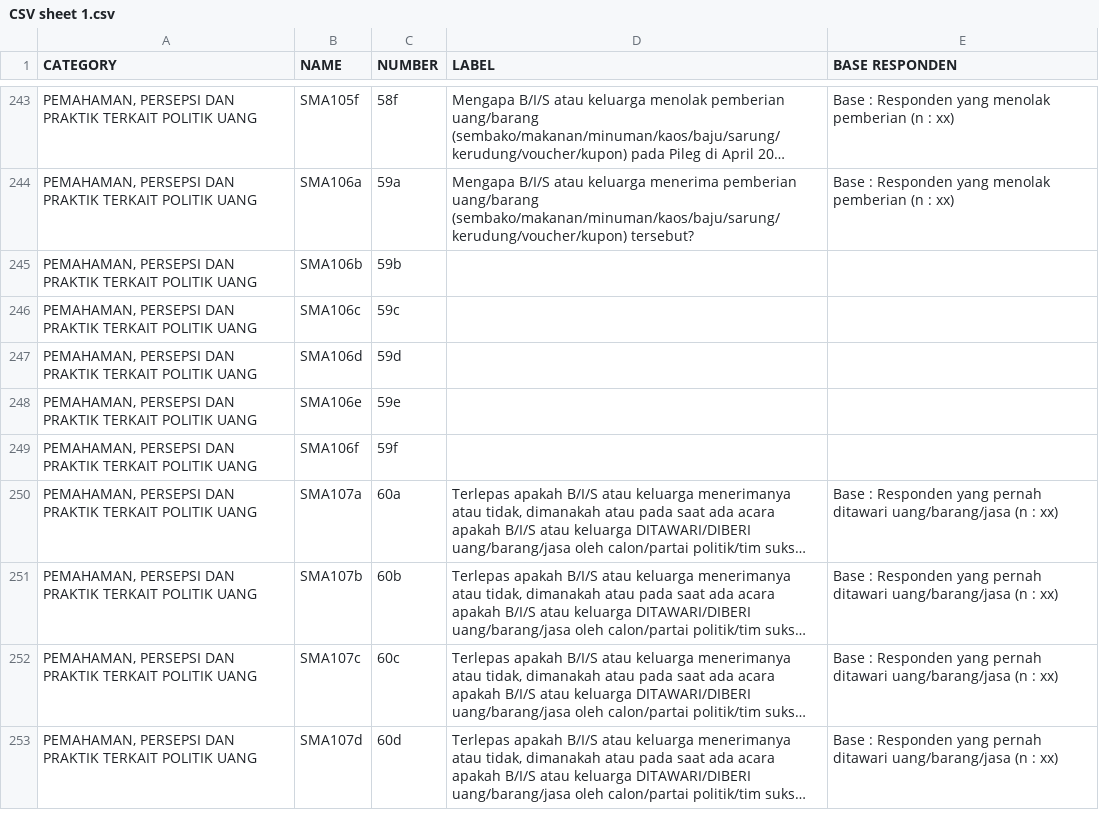
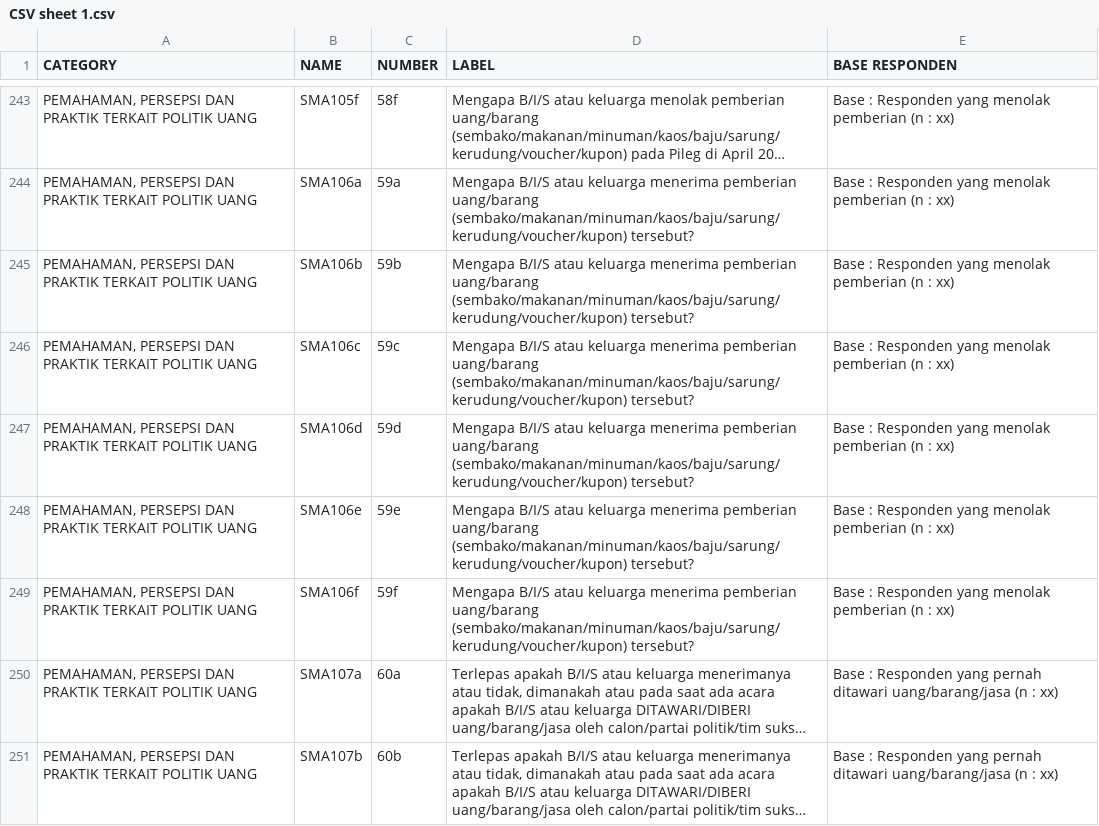
Before and after one commit to tmaybe/afs-survey-data, a CSV file: CSV sheet 1.csv, drawn as a sheet; only a part is shown, gaps mark what is left out; the shorter side is filled out with more unchanged rows; long unchanged cells end in …; the diff names each change by its address in the sheet, - before the commit and + after, or states it on an @@ line.

Commit message:
added missing question text and base details

```diff
--- a/CSV sheet 1.csv
+++ b/CSV sheet 1.csv
-D245:D249 (LABEL): (empty)
+D245:D249 (LABEL): Mengapa B/I/S atau keluarga menerima pemberian uang/barang (sembako/makanan/minuman/kaos/baju/sarung/kerudung/voucher/kupon) tersebut?
-E245:E249 (BASE RESPONDEN): (empty)
+E245:E249 (BASE RESPONDEN): Base : Responden yang menolak pemberian (n : xx)
```
